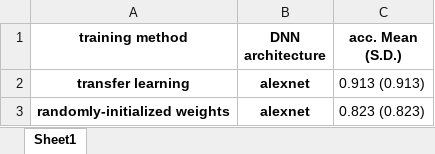
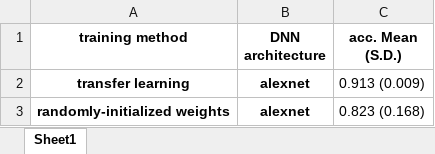
Before and after one commit to NickleDave/Nicholson-Prinz-JOV-DNNs-bio-vis, an Excel workbook: results/searchstims/source_data/10stims_white_background/test_results_table_mean_sd_single_col.xlsx, sheet Sheet1, drawn as a sheet; values as stored, in another font and other column widths than the file's, no borders; the diff names each change by its address in the sheet, - before the commit and + after, or states it on an @@ line.

```diff
--- a/results/searchstims/source_data/10stims_white_background/test_results_table_mean_sd_single_col.xlsx (sheet Sheet1)
+++ b/results/searchstims/source_data/10stims_white_background/test_results_table_mean_sd_single_col.xlsx (sheet Sheet1)
-C2 (acc. Mean (S.D.)): 0.913 (0.913)
+C2 (acc. Mean (S.D.)): 0.913 (0.009)
-C3 (acc. Mean (S.D.)): 0.823 (0.823)
+C3 (acc. Mean (S.D.)): 0.823 (0.168)
```
Also changed, not shown: results/VSD/source_data/test_results_table_initialize_mean_sd_single_col.xlsx, results/VSD/source_data/test_results_table_transfer_mean_sd_single_col.xlsx, 9 other files.
